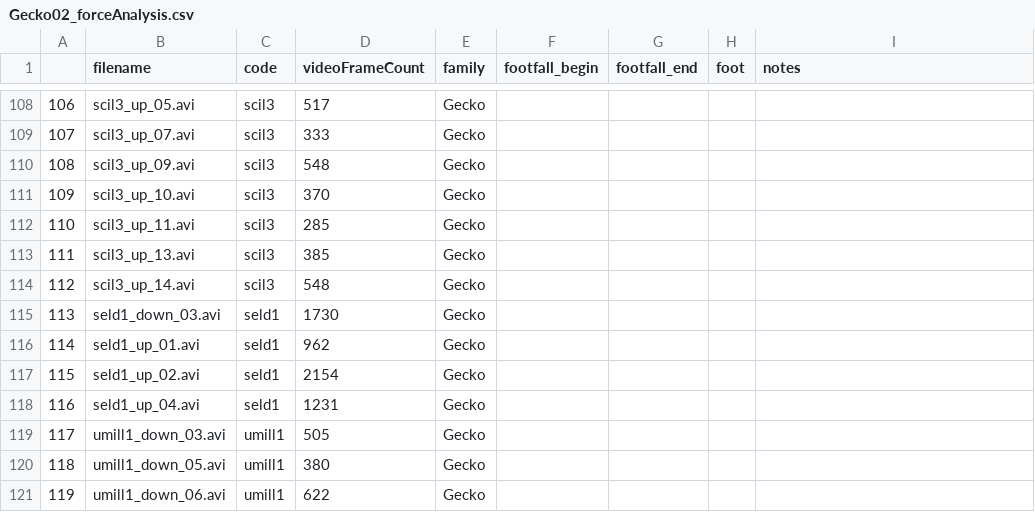
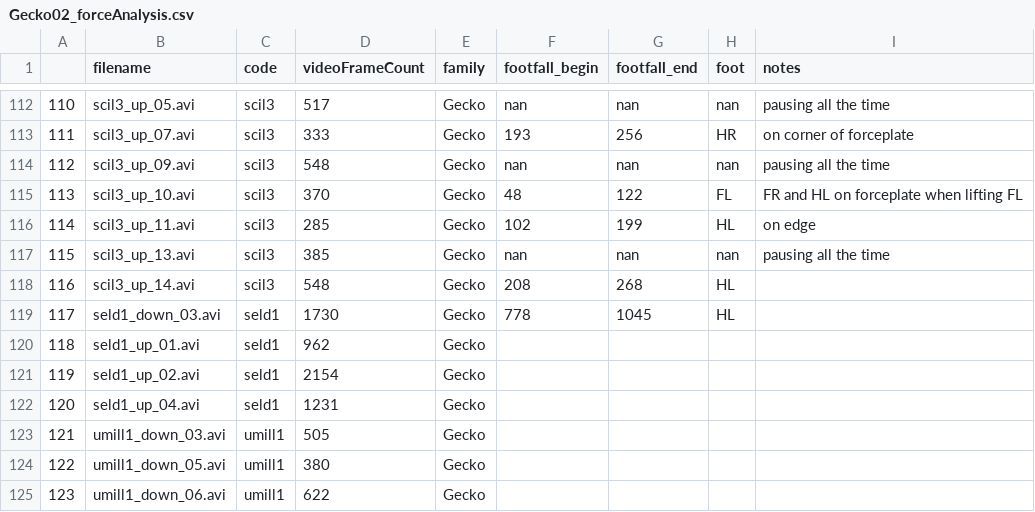
Before and after one commit to JojoReikun/ClimbingLizardForceAnalysis, a CSV file: lizard_forceAnalysis_files/Gecko02/Gecko02_forceAnalysis.csv, drawn as a sheet; only a part is shown, gaps mark what is left out; addresses are those after the commit; the diff covers the shown part only; the diff names each change by its address in the sheet, - before the commit and + after, or states it on an @@ line.

Commit message:
continued adding footfall frames to Gecko02

```diff
--- a/lizard_forceAnalysis_files/Gecko02/Gecko02_forceAnalysis.csv
+++ b/lizard_forceAnalysis_files/Gecko02/Gecko02_forceAnalysis.csv
@@ column A renumbered from row 91 down @@
-F112 (footfall_begin): (empty)
+F112 (footfall_begin): nan
-G112 (footfall_end): (empty)
+G112 (footfall_end): nan
-H112 (foot): (empty)
+H112 (foot): nan
-I112 (notes): (empty)
+I112 (notes): pausing all the time
-F113 (footfall_begin): (empty)
+F113 (footfall_begin): 193
-G113 (footfall_end): (empty)
+G113 (footfall_end): 256
-H113 (foot): (empty)
+H113 (foot): HR
-I113 (notes): (empty)
+I113 (notes): on corner of forceplate
-F114 (footfall_begin): (empty)
+F114 (footfall_begin): nan
-G114 (footfall_end): (empty)
+G114 (footfall_end): nan
-H114 (foot): (empty)
+H114 (foot): nan
-I114 (notes): (empty)
+I114 (notes): pausing all the time
-F115 (footfall_begin): (empty)
+F115 (footfall_begin): 48
-G115 (footfall_end): (empty)
+G115 (footfall_end): 122
-H115 (foot): (empty)
+H115 (foot): FL
-I115 (notes): (empty)
+I115 (notes): FR and HL on forceplate when lifting FL
-F116 (footfall_begin): (empty)
+F116 (footfall_begin): 102
-G116 (footfall_end): (empty)
+G116 (footfall_end): 199
-H116 (foot): (empty)
+H116 (foot): HL
-I116 (notes): (empty)
+I116 (notes): on edge
-F117 (footfall_begin): (empty)
+F117 (footfall_begin): nan
-G117 (footfall_end): (empty)
+G117 (footfall_end): nan
-H117 (foot): (empty)
+H117 (foot): nan
-I117 (notes): (empty)
+I117 (notes): pausing all the time
-F118 (footfall_begin): (empty)
+F118 (footfall_begin): 208
-G118 (footfall_end): (empty)
+G118 (footfall_end): 268
-H118:H119 (foot): (empty)
+H118:H119 (foot): HL
-F119 (footfall_begin): (empty)
+F119 (footfall_begin): 778
-G119 (footfall_end): (empty)
+G119 (footfall_end): 1045
```
Also changed, not shown: 4 added rows and 66 edited cells elsewhere in this file.
